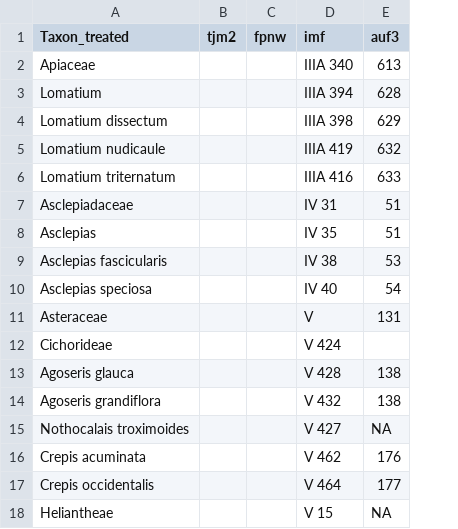
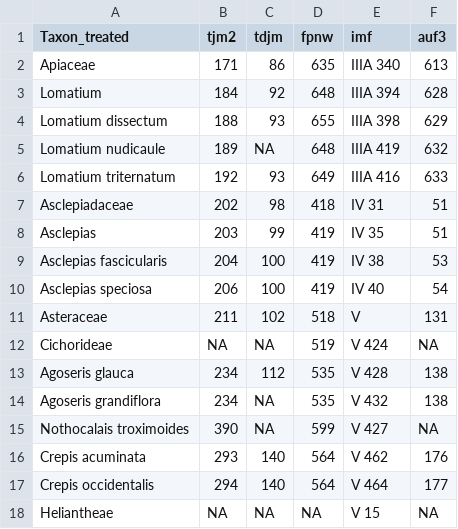
Before and after one commit to sagesteppe/SoS_GB_EcoRegion_Species_Talk, a CSV file: data/page_numbers.csv, drawn as a sheet; only a part is shown; addresses are those after the commit; the diff covers the shown part only; the diff names each change by its address in the sheet, - before the commit and + after, or states it on an @@ line.

```diff
--- a/data/page_numbers.csv
+++ b/data/page_numbers.csv
+column C (tdjm), rows 2-18: 86 | 92 | 93 | NA | 93 | 98 | 99 | 100 | 100 | 102 | NA | 112 | NA | NA | 140 | 140 | NA
-B2 (tjm2): (empty)
+B2 (tjm2): 171
-D2 (fpnw): (empty)
+D2 (fpnw): 635
-B3 (tjm2): (empty)
+B3 (tjm2): 184
-D3 (fpnw): (empty)
+D3 (fpnw): 648
-B4 (tjm2): (empty)
+B4 (tjm2): 188
-D4 (fpnw): (empty)
+D4 (fpnw): 655
-B5 (tjm2): (empty)
+B5 (tjm2): 189
-D5 (fpnw): (empty)
+D5 (fpnw): 648
-B6 (tjm2): (empty)
+B6 (tjm2): 192
-D6 (fpnw): (empty)
+D6 (fpnw): 649
-B7 (tjm2): (empty)
+B7 (tjm2): 202
-D7 (fpnw): (empty)
+D7 (fpnw): 418
-B8 (tjm2): (empty)
+B8 (tjm2): 203
-D8:D10 (fpnw): (empty)
+D8:D10 (fpnw): 419
-B9 (tjm2): (empty)
+B9 (tjm2): 204
-B10 (tjm2): (empty)
+B10 (tjm2): 206
-B11 (tjm2): (empty)
+B11 (tjm2): 211
-D11 (fpnw): (empty)
+D11 (fpnw): 518
-B12 (tjm2): (empty)
+B12 (tjm2): NA
-D12 (fpnw): (empty)
+D12 (fpnw): 519
-F12 (auf3): (empty)
+F12 (auf3): NA
-B13:B14 (tjm2): (empty)
+B13:B14 (tjm2): 234
-D13:D14 (fpnw): (empty)
+D13:D14 (fpnw): 535
-B15 (tjm2): (empty)
+B15 (tjm2): 390
-D15 (fpnw): (empty)
+D15 (fpnw): 599
-B16 (tjm2): (empty)
+B16 (tjm2): 293
-D16:D17 (fpnw): (empty)
+D16:D17 (fpnw): 564
-B17 (tjm2): (empty)
+B17 (tjm2): 294
-B18 (tjm2): (empty)
+B18 (tjm2): NA
-D18 (fpnw): (empty)
+D18 (fpnw): NA
```
Also changed, not shown: 128 edited cells elsewhere in this file, data/ecology_data.csv, data/species_data-synoyms.csv, 6 other files.
